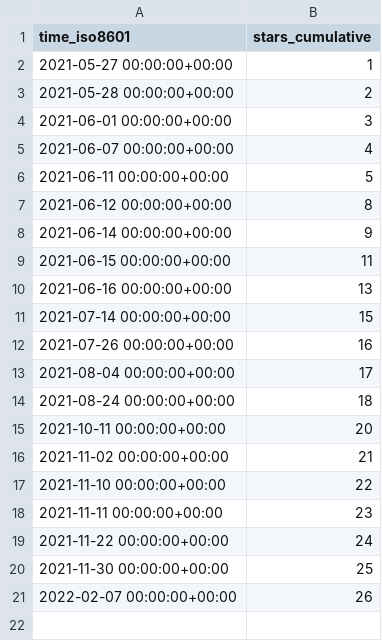
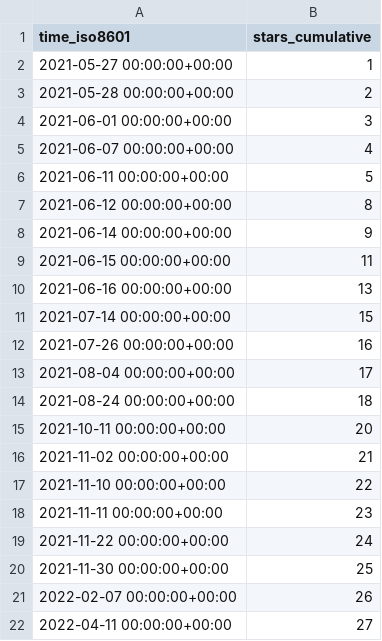
Before and after one commit to SERVIR-WA/GALUP, a CSV file: SERVIR-WA/GALUP/ghrs-data/stargazers.csv, drawn as a sheet.

```diff
--- a/SERVIR-WA/GALUP/ghrs-data/stargazers.csv
+++ b/SERVIR-WA/GALUP/ghrs-data/stargazers.csv
@@ -21 +21,2 @@ time_iso8601,stars_cumulative
 2022-02-07 00:00:00+00:00,26
+2022-04-11 00:00:00+00:00,27
```
